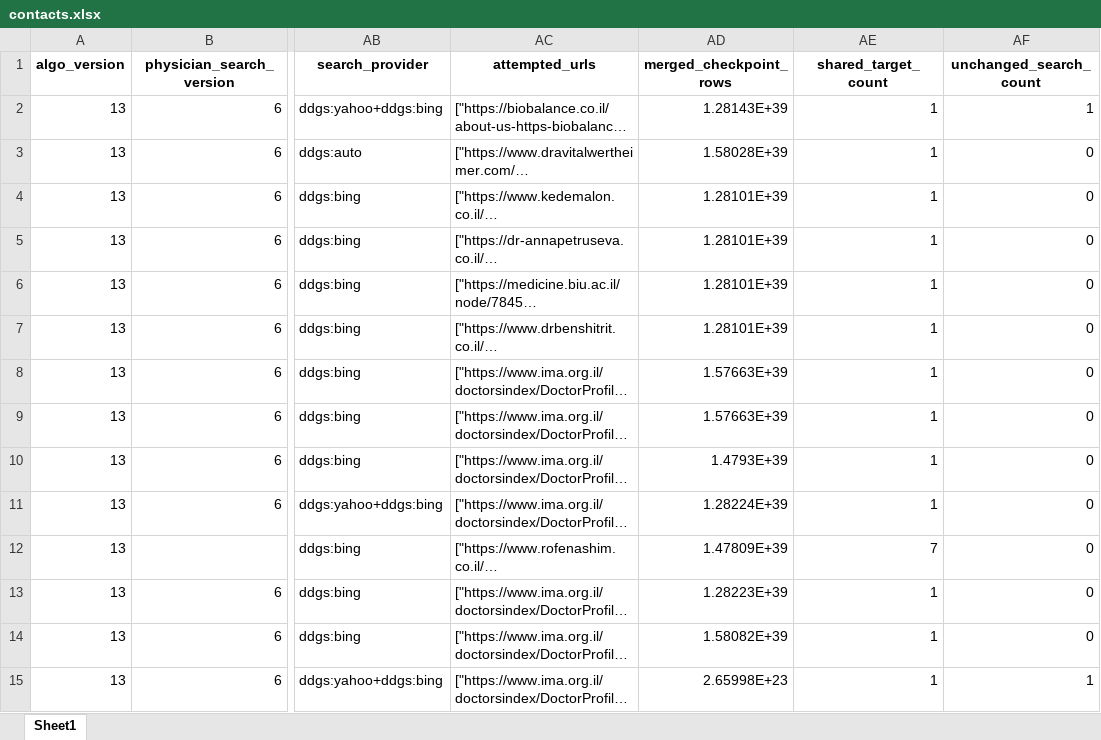
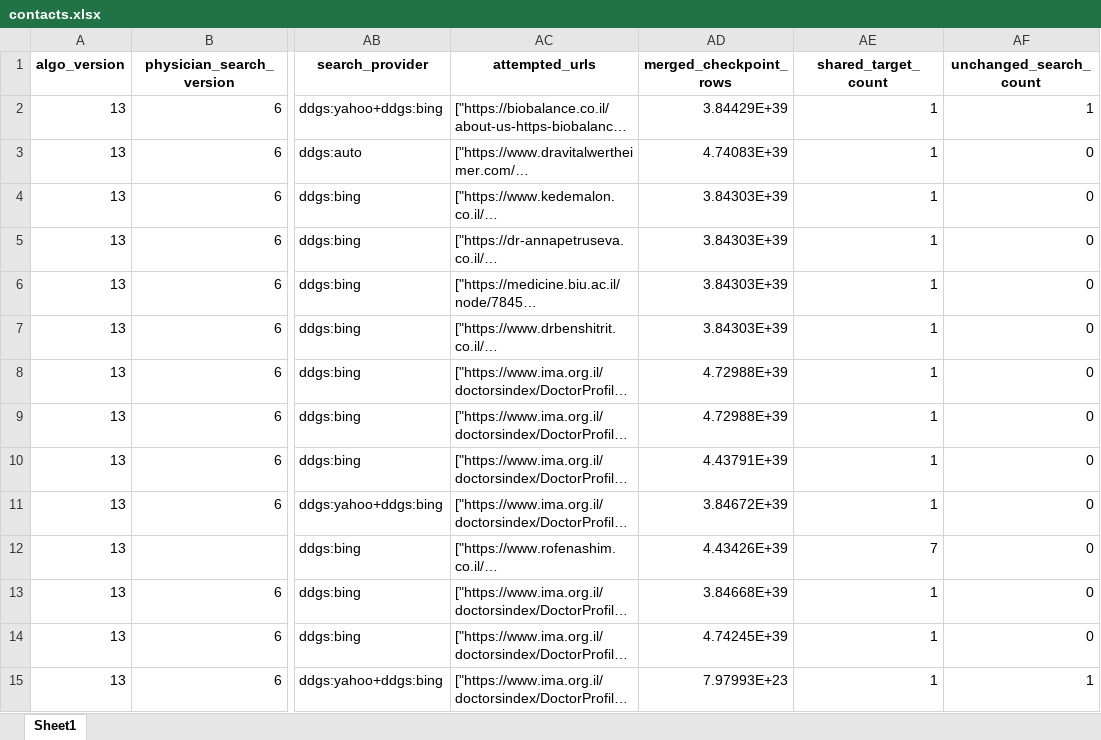
Before and after one commit to guyrofe-create/professional-contact-research-agent, an Excel workbook: output/contacts.xlsx, sheet Sheet1, drawn as a sheet; only a part is shown, gaps mark what is left out; long unchanged cells end in …; values as stored, in another font and other column widths than the file's, no borders; the diff covers the shown part only; the diff names each change by its address in the sheet, - before the commit and + after, or states it on an @@ line.

```diff
--- a/output/contacts.xlsx (sheet Sheet1)
+++ b/output/contacts.xlsx (sheet Sheet1)
-AD2 (merged_checkpoint_rows): 1.28143E+39
+AD2 (merged_checkpoint_rows): 3.84429E+39
-AD3 (merged_checkpoint_rows): 1.58028E+39
+AD3 (merged_checkpoint_rows): 4.74083E+39
-AD4:AD7 (merged_checkpoint_rows): 1.28101E+39
+AD4:AD7 (merged_checkpoint_rows): 3.84303E+39
-AD8:AD9 (merged_checkpoint_rows): 1.57663E+39
+AD8:AD9 (merged_checkpoint_rows): 4.72988E+39
-AD10 (merged_checkpoint_rows): 1.4793E+39
+AD10 (merged_checkpoint_rows): 4.43791E+39
-AD11 (merged_checkpoint_rows): 1.28224E+39
+AD11 (merged_checkpoint_rows): 3.84672E+39
-AD12 (merged_checkpoint_rows): 1.47809E+39
+AD12 (merged_checkpoint_rows): 4.43426E+39
-AD13 (merged_checkpoint_rows): 1.28223E+39
+AD13 (merged_checkpoint_rows): 3.84668E+39
-AD14 (merged_checkpoint_rows): 1.58082E+39
+AD14 (merged_checkpoint_rows): 4.74245E+39
-AD15 (merged_checkpoint_rows): 2.65998E+23
+AD15 (merged_checkpoint_rows): 7.97993E+23
```
Also changed, not shown: 427 edited cells elsewhere in this sheet, output/contacts_organization.xlsx, output/contacts_personal.xlsx, 13 other files.
